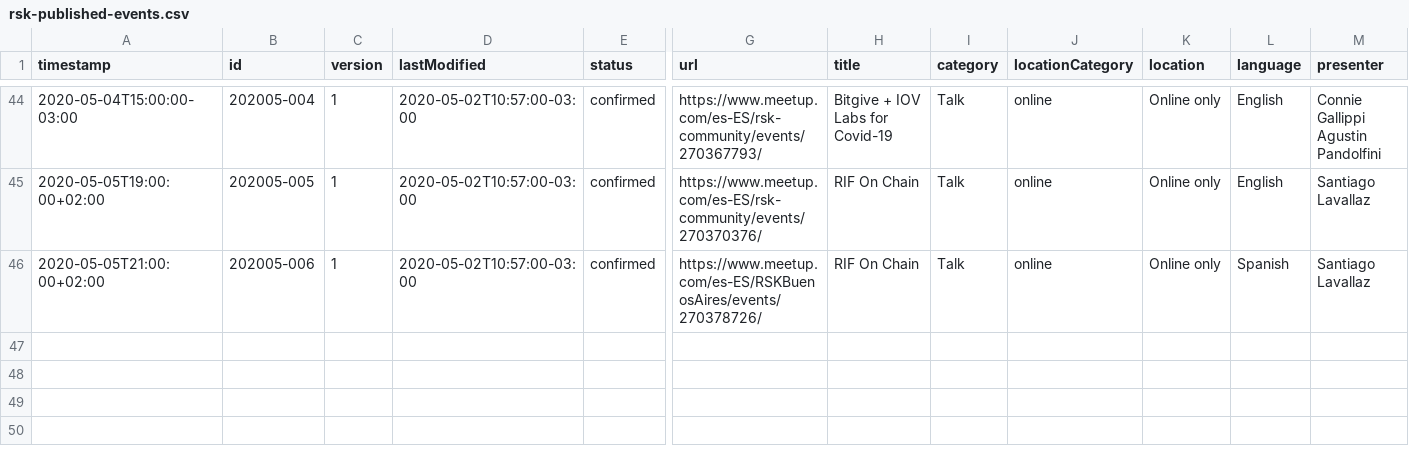
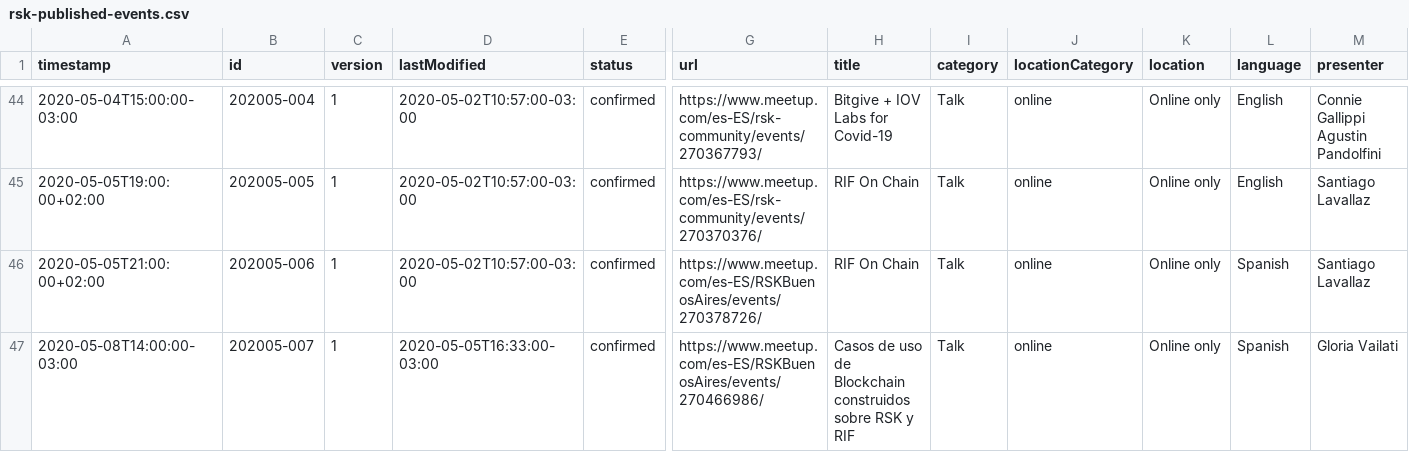
Before and after one commit to rsksmart/devportal-1.0, a CSV file: _data/rsk-published-events.csv, drawn as a sheet; only a part is shown, gaps mark what is left out; rows hold the shown columns only; the diff names each change by its address in the sheet, - before the commit and + after, or states it on an @@ line.

```diff
--- a/_data/rsk-published-events.csv
+++ b/_data/rsk-published-events.csv
+row 47: 2020-05-08T14:00:00-03:00 | 202005-007 | 1 | 2020-05-05T16:33:00-03:00 | confirmed | https://www.meetup.com/es-ES/RSKBuenosAires/events/270466986/ | Casos de uso de Blockchain construidos sobre RSK y RIF | Talk | online | Online only | Spanish | Gloria Vailati
```
Also changed, not shown: 2 other files.
